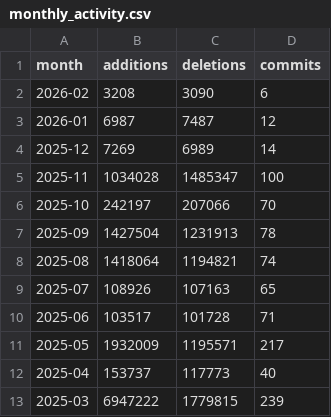
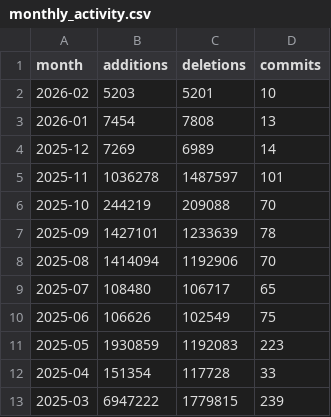
Before and after one commit to shandley/awesome-virome, a CSV file: metrics_history/data/monthly_activity.csv, drawn as a sheet.

```diff
--- a/metrics_history/data/monthly_activity.csv
+++ b/metrics_history/data/monthly_activity.csv
@@ -1,13 +1,13 @@
 month,additions,deletions,commits
-2026-02,3208,3090,6
-2026-01,6987,7487,12
+2026-02,5203,5201,10
+2026-01,7454,7808,13
 2025-12,7269,6989,14
-2025-11,1034028,1485347,100
-2025-10,242197,207066,70
-2025-09,1427504,1231913,78
-2025-08,1418064,1194821,74
-2025-07,108926,107163,65
-2025-06,103517,101728,71
-2025-05,1932009,1195571,217
-2025-04,153737,117773,40
+2025-11,1036278,1487597,101
+2025-10,244219,209088,70
+2025-09,1427101,1233639,78
+2025-08,1414094,1192906,70
+2025-07,108480,106717,65
+2025-06,106626,102549,75
+2025-05,1930859,1192083,223
+2025-04,151354,117728,33
 2025-03,6947222,1779815,239
```
Also changed, not shown: metrics_history/data/weekly_commits.csv, 13 other files.
